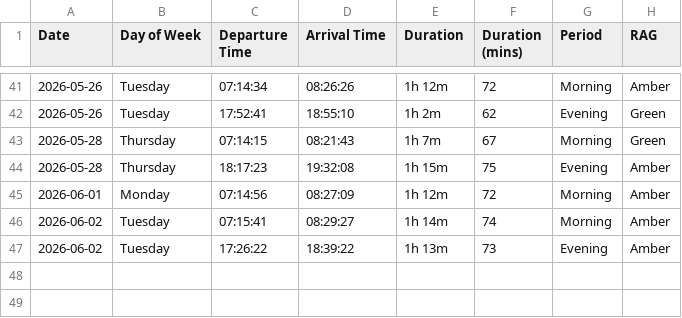
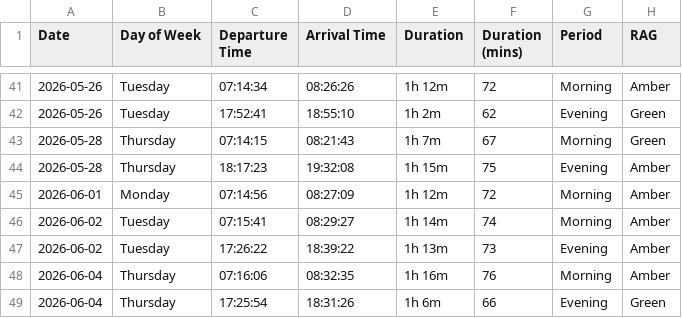
Before and after one commit to clintjb/Commute-Tracking, a CSV file: backup/Commute Tracker - Metrics.csv, drawn as a sheet; only a part is shown, gaps mark what is left out.

```diff
--- a/backup/Commute Tracker - Metrics.csv
+++ b/backup/Commute Tracker - Metrics.csv
@@ -47 +47,3 @@ Date,Day of Week,Departure Time,Arrival Time,Duration,Duration (mins),Period,RAG
 2026-06-02,Tuesday,17:26:22,18:39:22,1h 13m,73,Evening,Amber
+2026-06-04,Thursday,07:16:06,08:32:35,1h 16m,76,Morning,Amber
+2026-06-04,Thursday,17:25:54,18:31:26,1h 6m,66,Evening,Green
```
Also changed, not shown: 2 other files.
